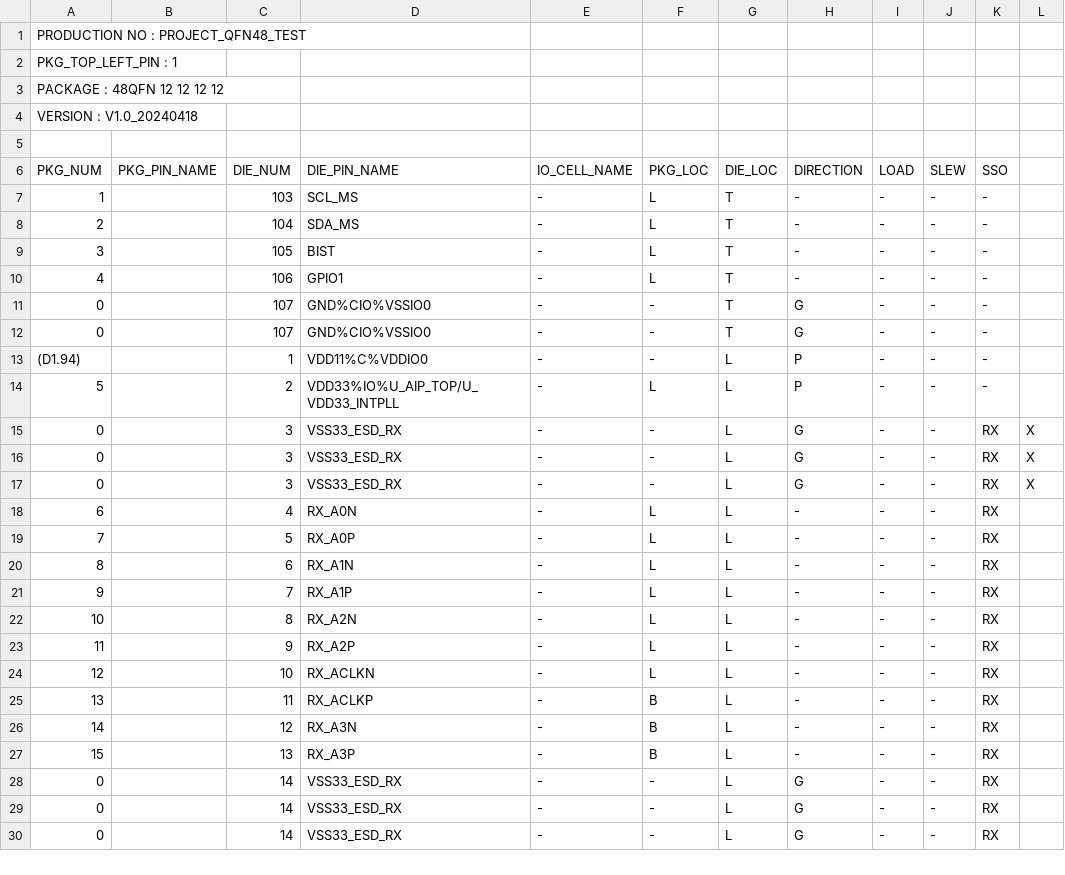
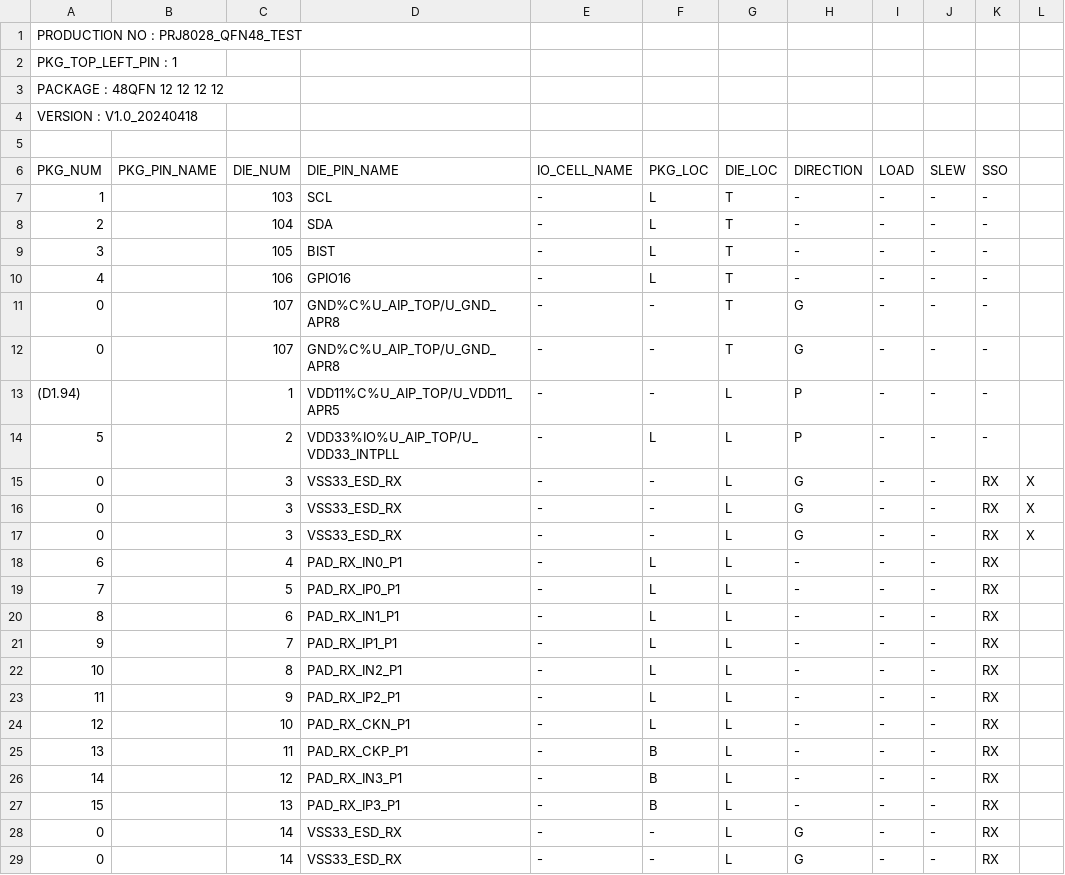
Before and after one commit to kfy123bot/ft_pad_assign, a CSV file: examples/qfn48.8028.pin_list.csv, drawn as a sheet; only a part is shown; the shorter side is filled out with more unchanged rows; the diff covers the shown part only; the diff names each change by its address in the sheet, - before the commit and + after, or states it on an @@ line.

Commit message:
feat: PKG_PIN_NAME, PKG_LOC auto-fill, PKG_TOP_LEFT_PIN ring reorder, and more
1.新增PKG_PIN_NAME欄位控制PKG PDF顯示名稱
2.PKG_LOC自動補全並總數校驗
3.PKG_TOP_LEFT_PIN ring重排(PKG_NUM/DIE_NUM重編,PKG_LOC/DIE_LOC重算)
4.PRODUCTION NO或PROJECT NO都接受(有無句點皆可)
5.沒有verilog則不處理innovus,icc2 i/o constraint file
6.PKG_NUM+DIE_NUM都空白則跳過不輸出
7.APR PDF顯示所有die pad(含共用PKG pin的pad)
8.DIE_NUM重排修正(PKG_NUM='-'的行也參與)
9..new.csv補上header資訊
10.Makefile自動發現所有CSV測試檔

```diff
--- a/examples/qfn48.8028.pin_list.csv
+++ b/examples/qfn48.8028.pin_list.csv
-A1 (PKG_NUM): PRODUCTION NO : PROJECT_QFN48_TEST
+A1 (PKG_NUM): PRODUCTION NO : PRJ8028_QFN48_TEST
-D7 (DIE_PIN_NAME): SCL_MS
+D7 (DIE_PIN_NAME): SCL
-D8 (DIE_PIN_NAME): SDA_MS
+D8 (DIE_PIN_NAME): SDA
-D10 (DIE_PIN_NAME): GPIO1
+D10 (DIE_PIN_NAME): GPIO16
-D11:D12 (DIE_PIN_NAME): GND%CIO%VSSIO0
+D11:D12 (DIE_PIN_NAME): GND%C%U_AIP_TOP/U_GND_APR8
-D13 (DIE_PIN_NAME): VDD11%C%VDDIO0
+D13 (DIE_PIN_NAME): VDD11%C%U_AIP_TOP/U_VDD11_APR5
-D18 (DIE_PIN_NAME): RX_A0N
+D18 (DIE_PIN_NAME): PAD_RX_IN0_P1
-D19 (DIE_PIN_NAME): RX_A0P
+D19 (DIE_PIN_NAME): PAD_RX_IP0_P1
-D20 (DIE_PIN_NAME): RX_A1N
+D20 (DIE_PIN_NAME): PAD_RX_IN1_P1
-D21 (DIE_PIN_NAME): RX_A1P
+D21 (DIE_PIN_NAME): PAD_RX_IP1_P1
-D22 (DIE_PIN_NAME): RX_A2N
+D22 (DIE_PIN_NAME): PAD_RX_IN2_P1
-D23 (DIE_PIN_NAME): RX_A2P
+D23 (DIE_PIN_NAME): PAD_RX_IP2_P1
-D24 (DIE_PIN_NAME): RX_ACLKN
+D24 (DIE_PIN_NAME): PAD_RX_CKN_P1
-D25 (DIE_PIN_NAME): RX_ACLKP
+D25 (DIE_PIN_NAME): PAD_RX_CKP_P1
-D26 (DIE_PIN_NAME): RX_A3N
+D26 (DIE_PIN_NAME): PAD_RX_IN3_P1
-D27 (DIE_PIN_NAME): RX_A3P
+D27 (DIE_PIN_NAME): PAD_RX_IP3_P1
```
Also changed, not shown: 28 edited cells elsewhere in this file, 10 other files.
